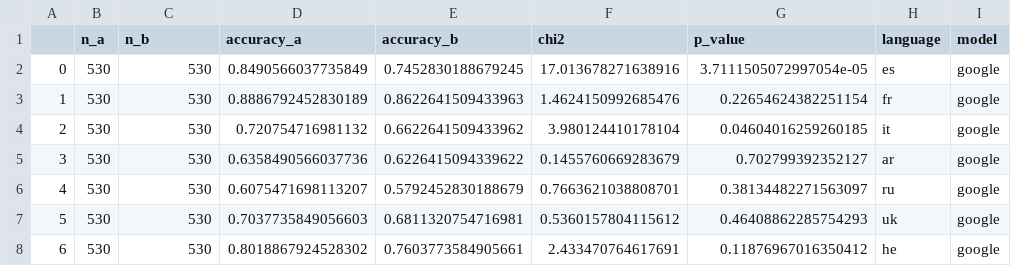
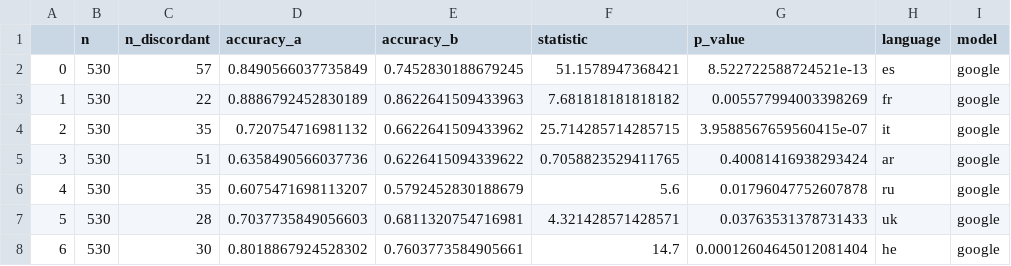
Before and after one commit to michellekappl/DEval-MT, a CSV file: outputs/google/romantic_names/google_heteronormativity_significance.csv, drawn as a sheet.

```diff
--- a/outputs/google/romantic_names/google_heteronormativity_significance.csv
+++ b/outputs/google/romantic_names/google_heteronormativity_significance.csv
@@ -1,8 +1,8 @@
-,n_a,n_b,accuracy_a,accuracy_b,chi2,p_value,language,model
-0,530,530,0.8490566037735849,0.7452830188679245,17.013678271638916,3.7111505072997054e-05,es,google
-1,530,530,0.8886792452830189,0.8622641509433963,1.4624150992685476,0.22654624382251154,fr,google
-2,530,530,0.720754716981132,0.6622641509433962,3.980124410178104,0.04604016259260185,it,google
-3,530,530,0.6358490566037736,0.6226415094339622,0.1455760669283679,0.702799392352127,ar,google
-4,530,530,0.6075471698113207,0.5792452830188679,0.7663621038808701,0.38134482271563097,ru,google
-5,530,530,0.7037735849056603,0.6811320754716981,0.5360157804115612,0.46408862285754293,uk,google
-6,530,530,0.8018867924528302,0.7603773584905661,2.433470764617691,0.11876967016350412,he,google
+,n,n_discordant,accuracy_a,accuracy_b,statistic,p_value,language,model
+0,530,57,0.8490566037735849,0.7452830188679245,51.1578947368421,8.522722588724521e-13,es,google
+1,530,22,0.8886792452830189,0.8622641509433963,7.681818181818182,0.005577994003398269,fr,google
+2,530,35,0.720754716981132,0.6622641509433962,25.714285714285715,3.9588567659560415e-07,it,google
+3,530,51,0.6358490566037736,0.6226415094339622,0.7058823529411765,0.40081416938293424,ar,google
+4,530,35,0.6075471698113207,0.5792452830188679,5.6,0.01796047752607878,ru,google
+5,530,28,0.7037735849056603,0.6811320754716981,4.321428571428571,0.03763531378731433,uk,google
+6,530,30,0.8018867924528302,0.7603773584905661,14.7,0.00012604645012081404,he,google
```
Also changed, not shown: create_deval_synth/dataset.csv, outputs/google_llm/romantic_names/google_llm_heteronormativity_significance.csv, 10 other files.
